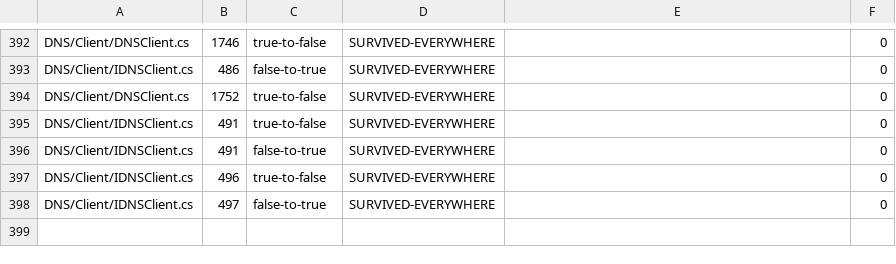
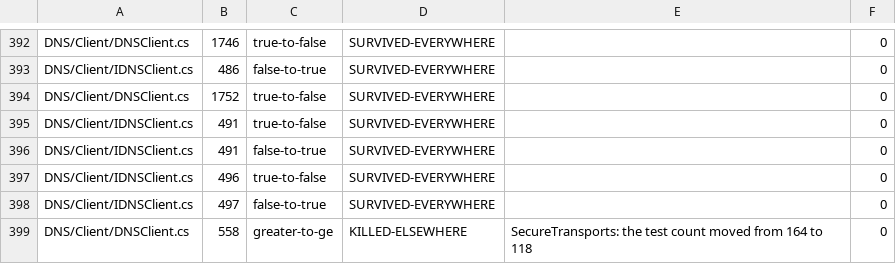
Before and after one commit to Vanaheimr/DNSConformanceTests, a TSV file: build/mutation/results/client-pass2.tsv, drawn as a sheet; only a part is shown, gaps mark what is left out.

```diff
--- a/build/mutation/results/client-pass2.tsv
+++ b/build/mutation/results/client-pass2.tsv
@@ -398 +398,2 @@ DNS/Client/IDNSClient.cs	496	true-to-false	SURVIVED-EVERYWHERE		0
 DNS/Client/IDNSClient.cs	497	false-to-true	SURVIVED-EVERYWHERE		0
+DNS/Client/DNSClient.cs	558	greater-to-ge	KILLED-ELSEWHERE	SecureTransports: the test count moved from 164 to 118	0
```
Also changed, not shown: 4 other files.
